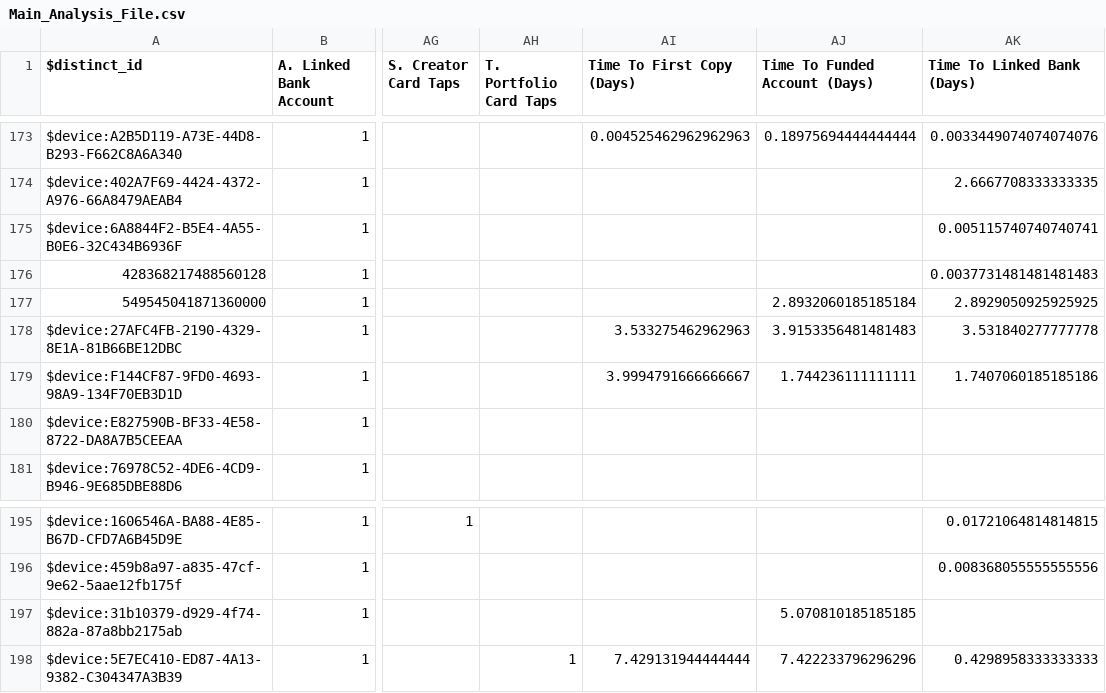
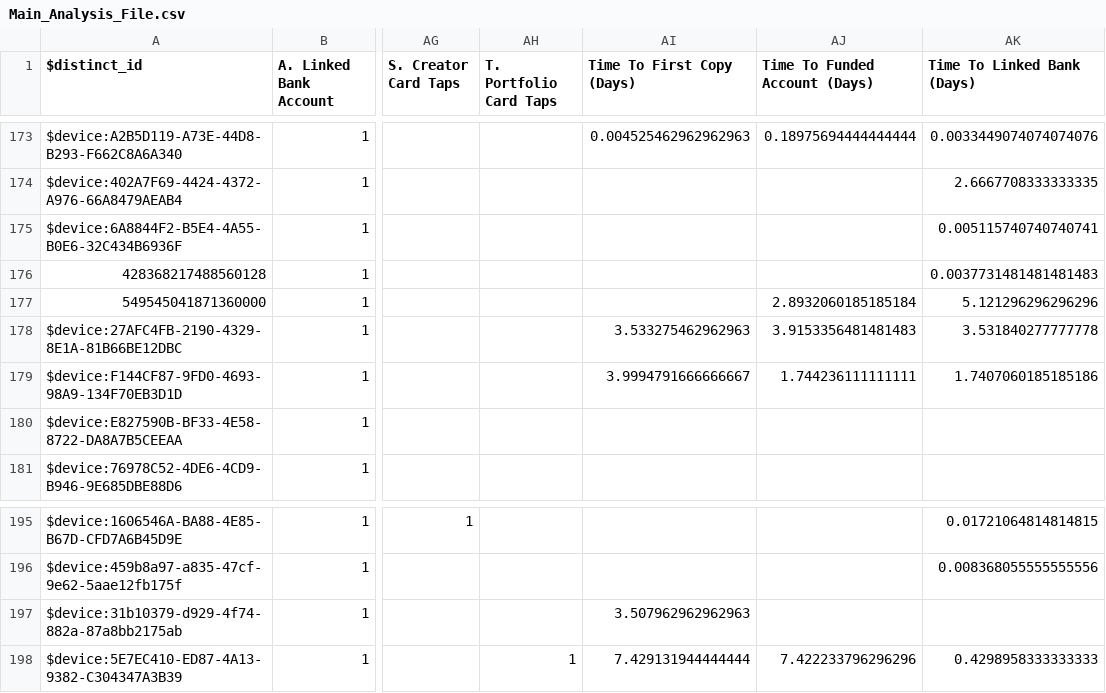
Before and after one commit to zackbabin/dub_analysis_tool, a CSV file: data/Main_Analysis_File.csv, drawn as a sheet; only a part is shown, gaps mark what is left out; the diff names each change by its address in the sheet, - before the commit and + after, or states it on an @@ line.

```diff
--- a/data/Main_Analysis_File.csv
+++ b/data/Main_Analysis_File.csv
-AK177 (Time To Linked Bank (Days)): 2.8929050925925925
+AK177 (Time To Linked Bank (Days)): 5.121296296296296
-AI197 (Time To First Copy (Days)): (empty)
+AI197 (Time To First Copy (Days)): 3.507962962962963
-AJ197 (Time To Funded Account (Days)): 5.070810185185185
+AJ197 (Time To Funded Account (Days)): (empty)
```
Also changed, not shown: data/2_time_to_first_copy.csv, data/3_time_to_funded_account.csv, 1 other file.
